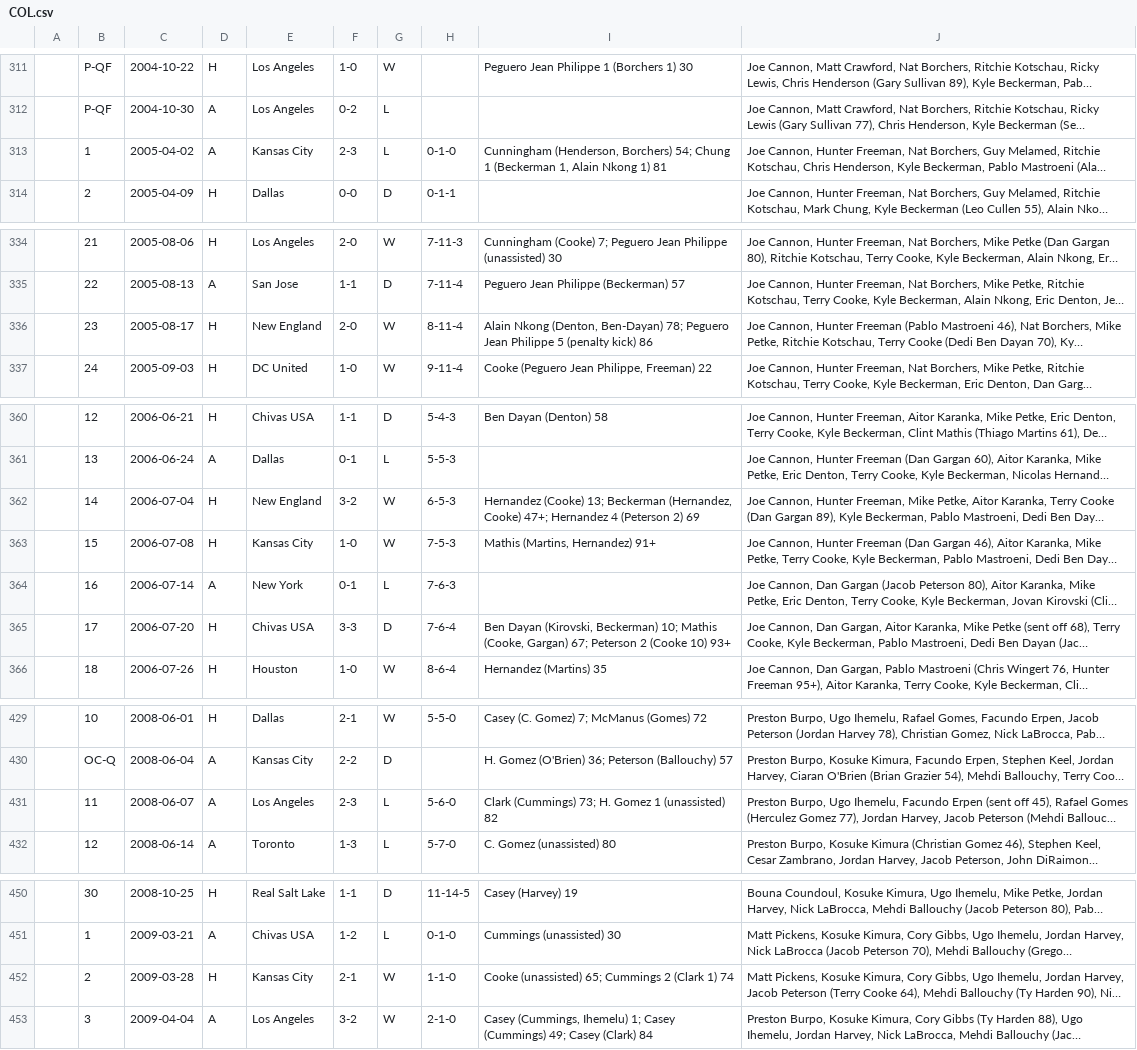
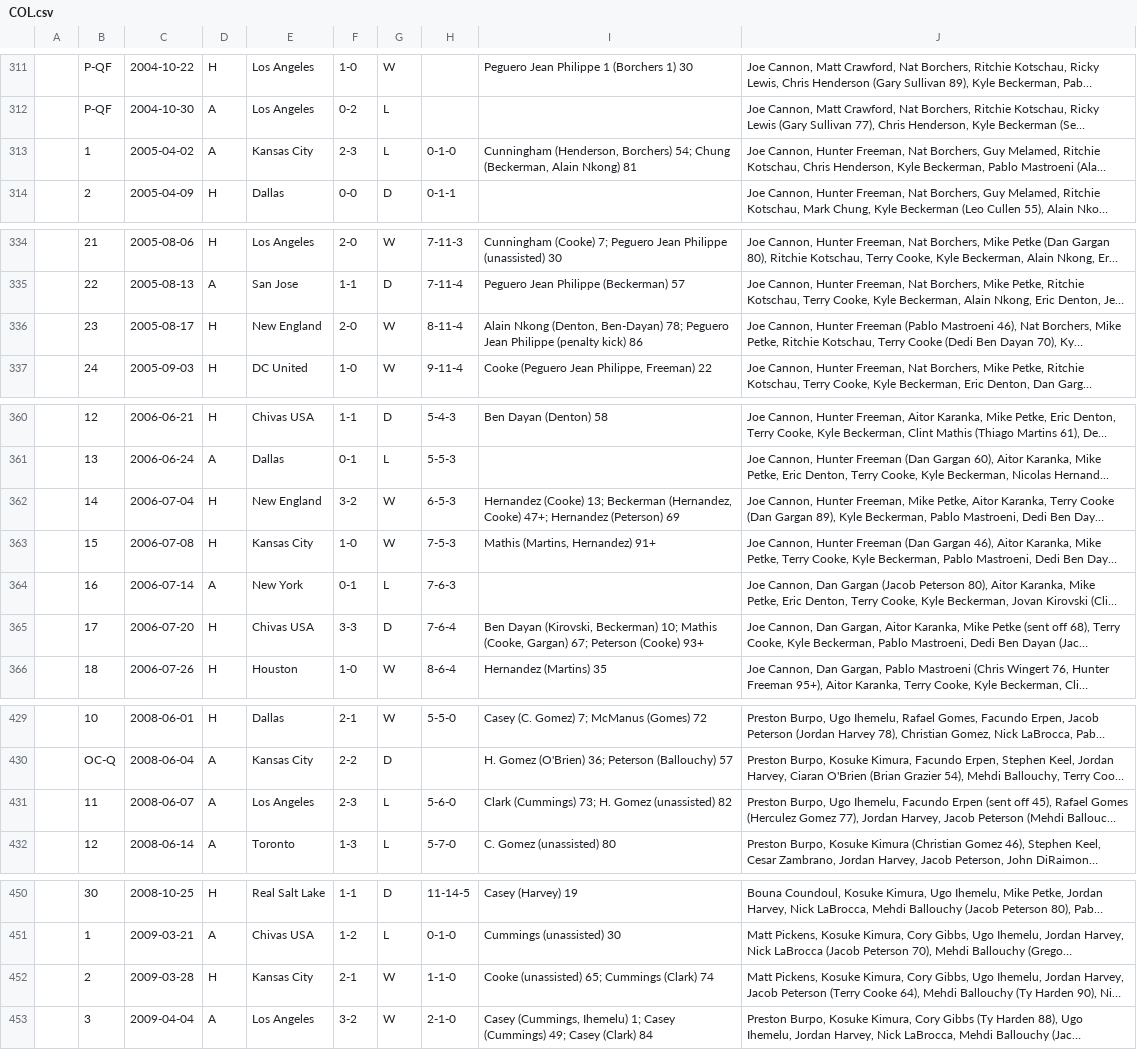
Before and after one commit to SoccerStatsUS/usd1_data, a CSV file: data/games/league/lineupdb/COL.csv, drawn as a sheet; only a part is shown, gaps mark what is left out; long unchanged cells end in …; the diff covers the shown part only; the diff names each change by its address in the sheet, - before the commit and + after, or states it on an @@ line.

```diff
--- a/data/games/league/lineupdb/COL.csv
+++ b/data/games/league/lineupdb/COL.csv
-I313: …54; Chung 1 (Beckerman 1, Alain Nkong 1) 81
+I313: …54; Chung (Beckerman, Alain Nkong) 81
-I336: …Jean Philippe 5 (penalty kick)…
+I336: …Jean Philippe (penalty kick)…
-I362: …47+; Hernandez 4 (Peterson 2) 69
+I362: …47+; Hernandez (Peterson) 69
-I365: …67; Peterson 2 (Cooke 10) 93+
+I365: …67; Peterson (Cooke) 93+
-I431: …H. Gomez 1 (unassisted) 82
+I431: …H. Gomez (unassisted) 82
-I452: Cooke (unassisted) 65; Cummings 2 (Clark 1) 74
+I452: Cooke (unassisted) 65; Cummings (Clark) 74
```
Also changed, not shown: 2 edited cells elsewhere in this file, data/games/league/lineupdb/DAL.csv, data/games/league/lineupdb/DC.csv, 5 other files.
